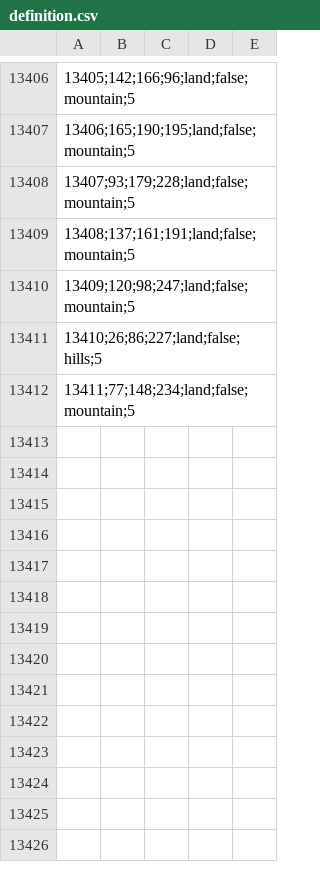
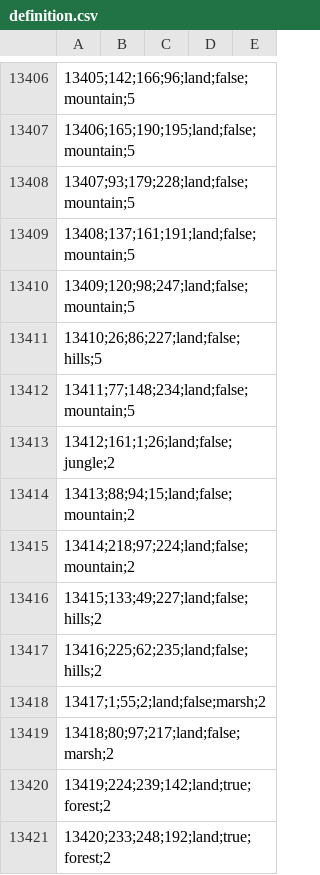
Before and after one commit to Red-Liberty-Mod/red-liberty-mod, a CSV file: map/definition.csv, drawn as a sheet; only a part is shown, gaps mark what is left out.

```diff
--- a/map/definition.csv
+++ b/map/definition.csv
@@ -13412 +13412,10 @@
 13411;77;148;234;land;false;mountain;5,,,,
+13412;161;1;26;land;false;jungle;2,,,,
+13413;88;94;15;land;false;mountain;2,,,,
+13414;218;97;224;land;false;mountain;2,,,,
+13415;133;49;227;land;false;hills;2,,,,
+13416;225;62;235;land;false;hills;2,,,,
+13417;1;55;2;land;false;marsh;2,,,,
+13418;80;97;217;land;false;marsh;2,,,,
+13419;224;239;142;land;true;forest;2,,,,
+13420;233;248;192;land;true;forest;2,,,,
```
Also changed, not shown: 29 other files.
